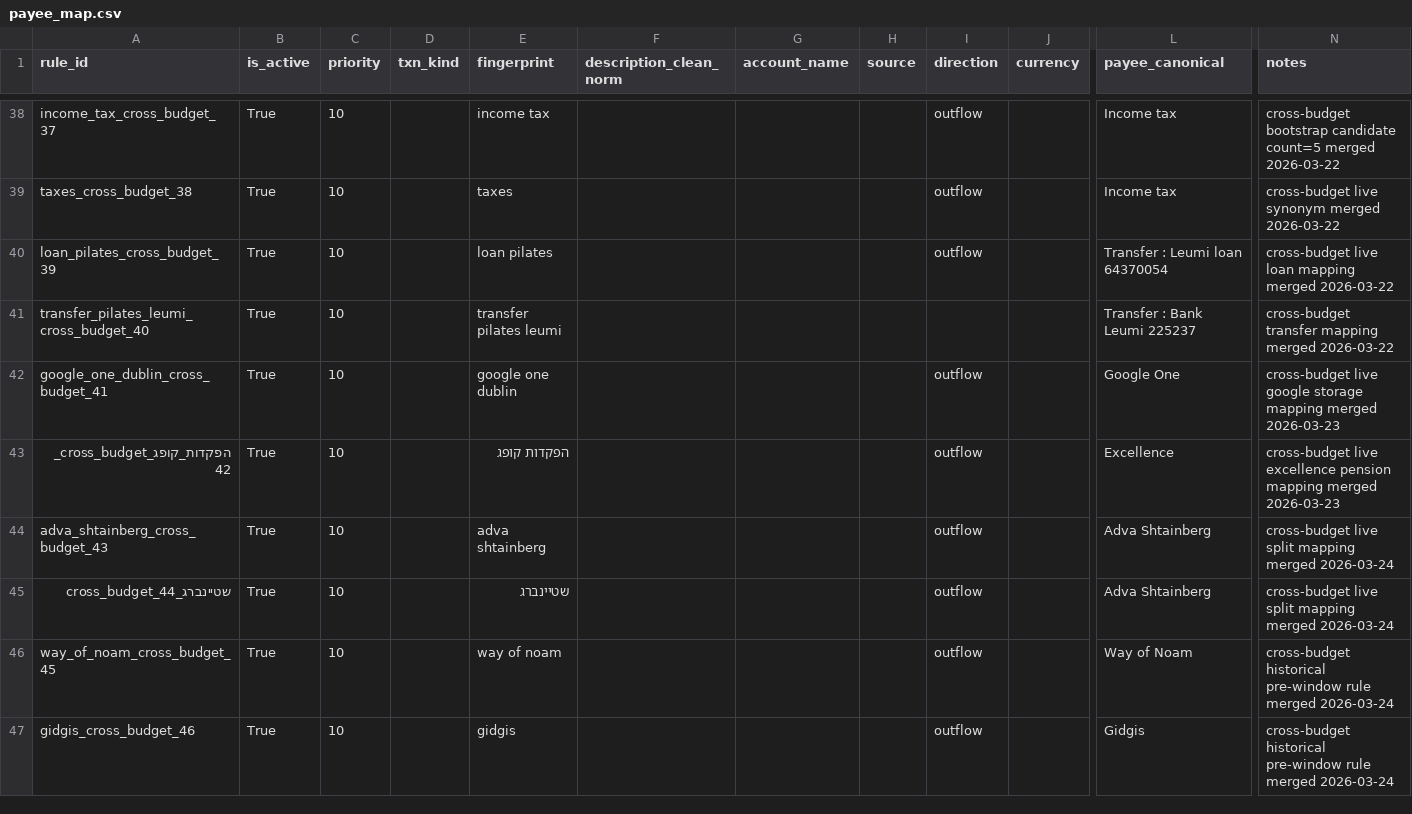
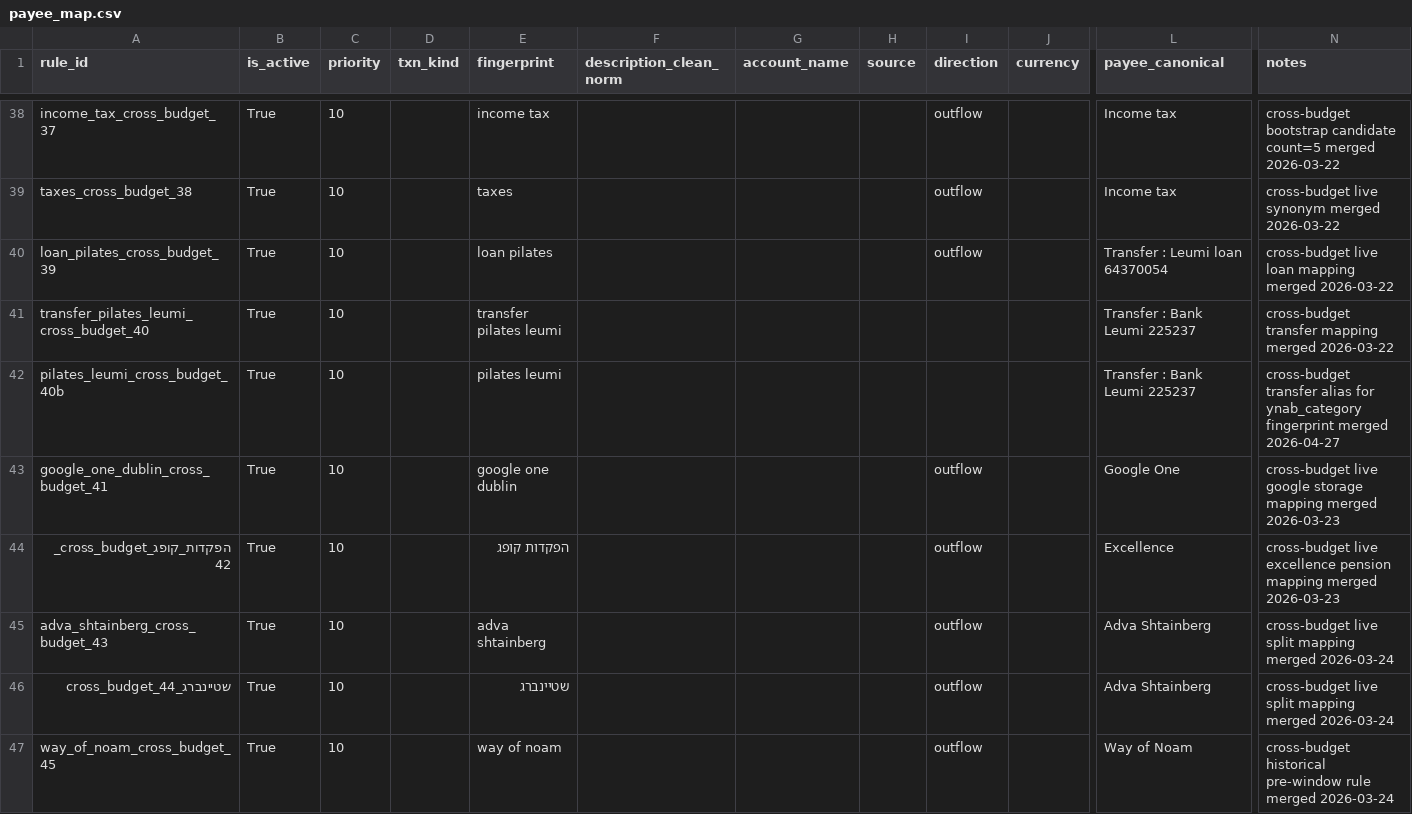
Before and after one commit to opherdonchin/ynab-il-importer, a CSV file: mappings/pilates/payee_map.csv, drawn as a sheet; only a part is shown, gaps mark what is left out; the shorter side is filled out with more unchanged rows; rows hold the shown columns only; the diff names each change by its address in the sheet, - before the commit and + after, or states it on an @@ line.

Commit message:
Fix Pilates In Family transfer defaults

```diff
--- a/mappings/pilates/payee_map.csv
+++ b/mappings/pilates/payee_map.csv
+row 42: pilates_leumi_cross_budget_40b | True | 10 |  | pilates leumi |  |  |  |  |  | Transfer : Bank Leumi 225237 | cross-budget transfer alias for ynab_category fingerprint merged 2026-04-27
```
Also changed, not shown: 2 other files.
